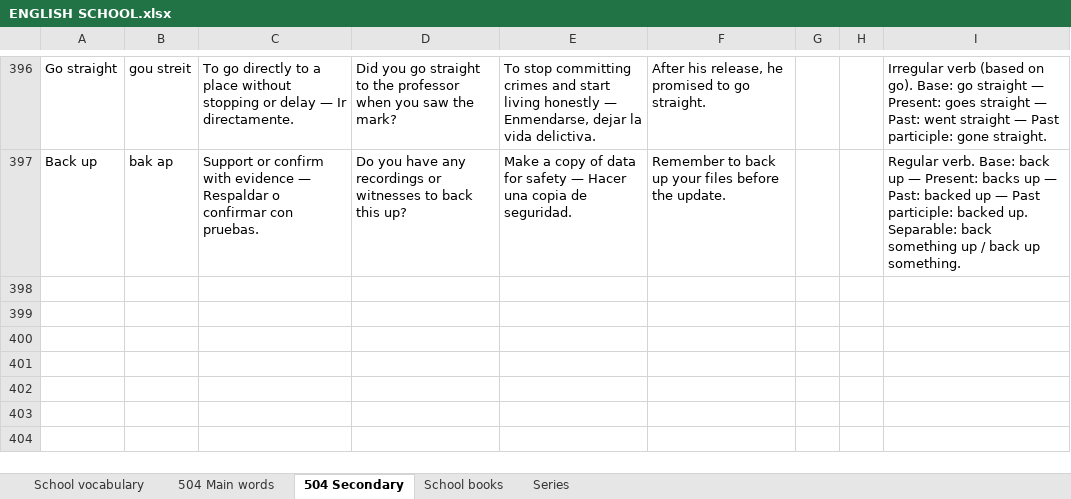
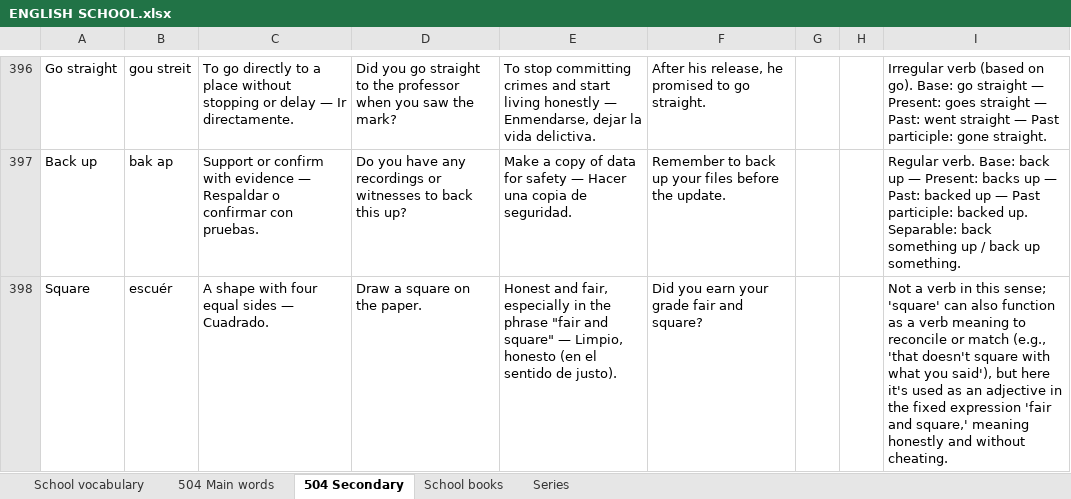
Before and after one commit to ESEMILALO/ENGLISH-APP-, an Excel workbook: ENGLISH SCHOOL.xlsx, sheet 504 Secondary, drawn as a sheet; only a part is shown, gaps mark what is left out; values as stored, in another font and other column widths than the file's, no borders; the diff names each change by its address in the sheet, - before the commit and + after, or states it on an @@ line.

```diff
--- a/ENGLISH SCHOOL.xlsx (sheet 504 Secondary)
+++ b/ENGLISH SCHOOL.xlsx (sheet 504 Secondary)
+row 398: Square | escuér | A shape with four equal sides — Cuadrado. | Draw a square on the paper. | Honest and fair, especially in the phrase "fair and square" — Limpio, honesto (en el sentido de justo). | Did you earn your grade fair and square? |  |  | Not a verb in this sense; 'square' can also function as a verb meaning to reconcile or match (e.g., 'that doesn't square with what you said'), but here it's used as an adjective in the fixed expression 'fair and square,' meaning honestly and without cheating.
```
Also changed, not shown: 3 other files.
